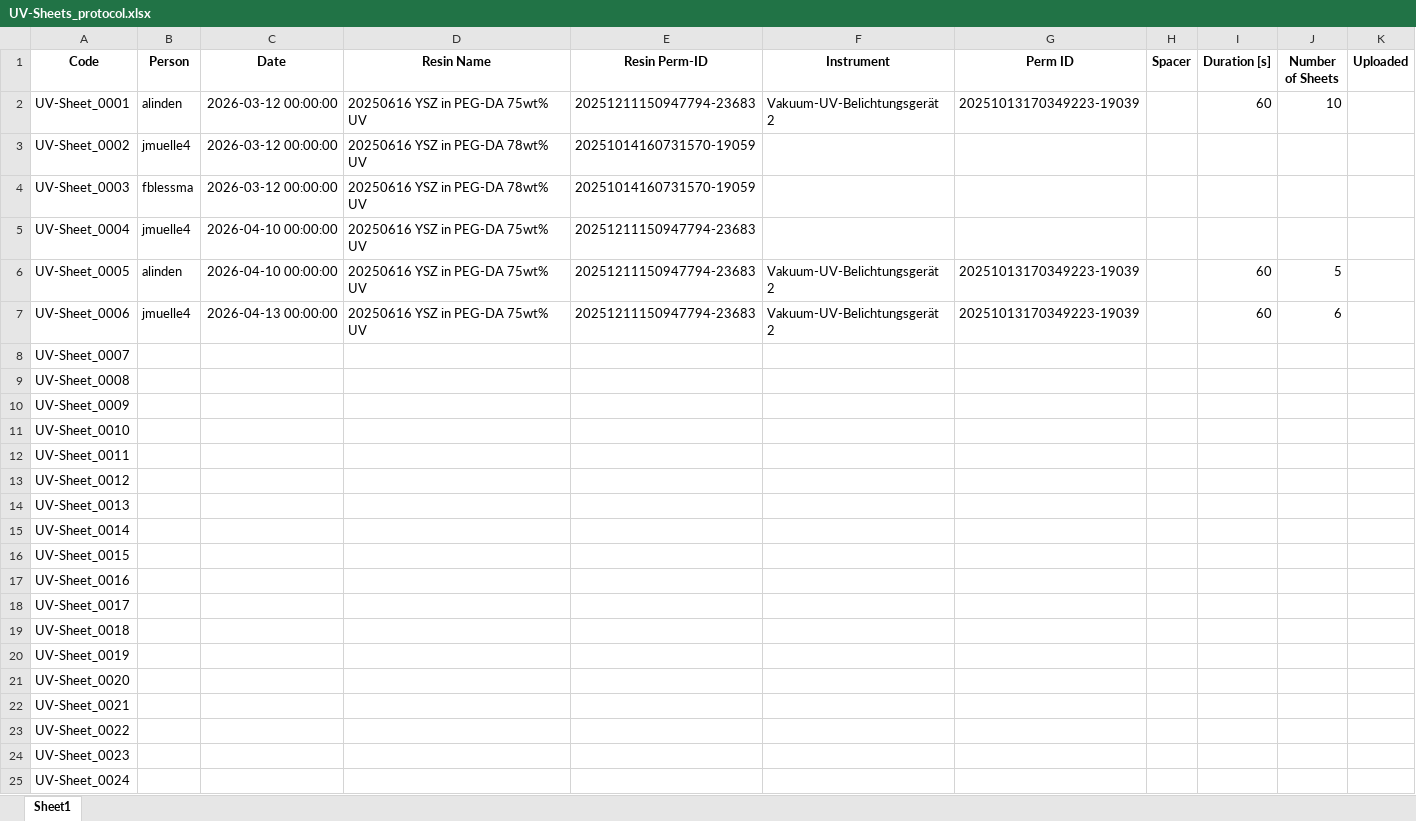
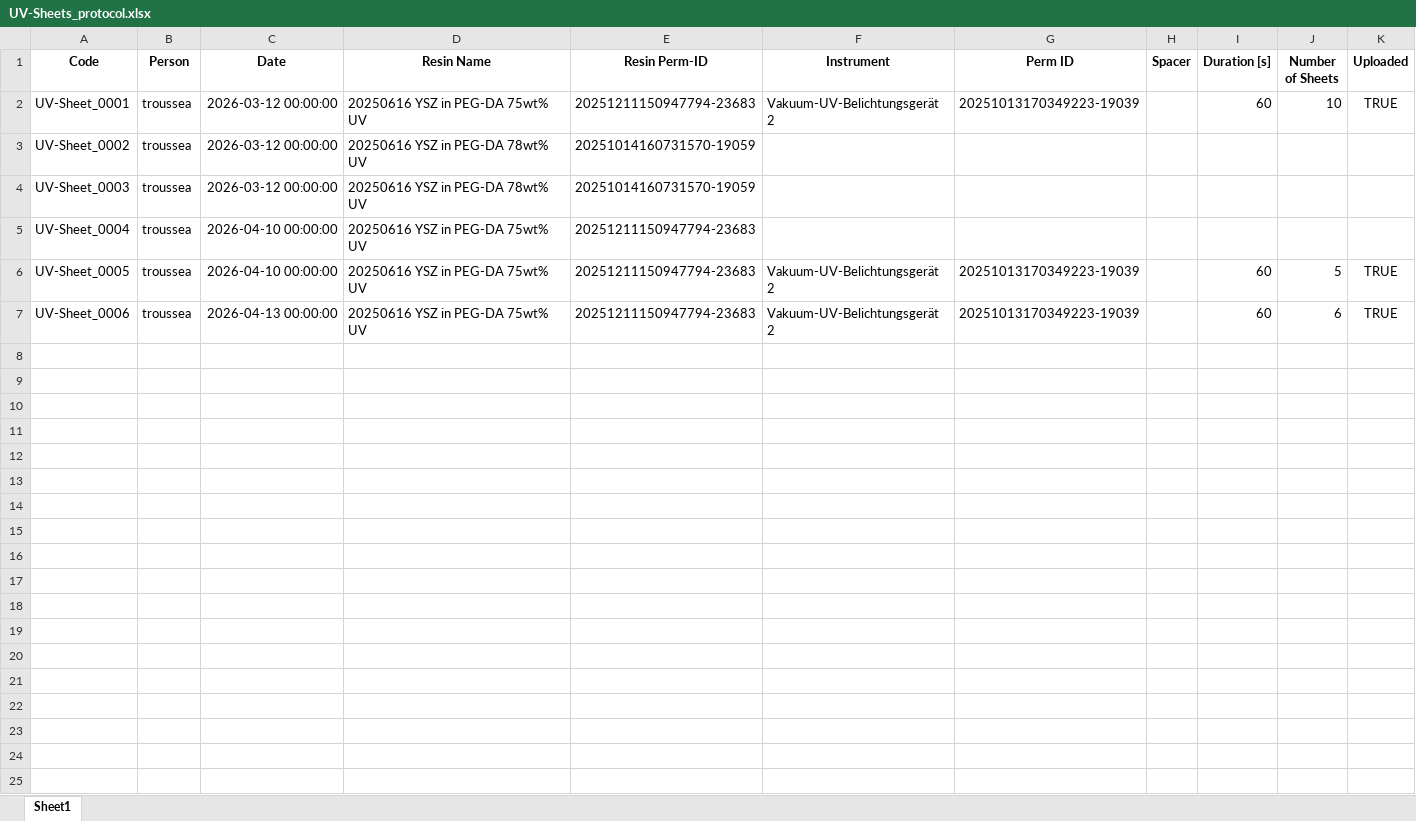
Before and after one commit to TomCharlesRousseau/uvsheet2openbis, an Excel workbook: UV-Sheets_protocol.xlsx, sheet Sheet1, drawn as a sheet; values as stored, in another font and other column widths than the file's, no borders; the diff names each change by its address in the sheet, - before the commit and + after, or states it on an @@ line.

```diff
--- a/UV-Sheets_protocol.xlsx (sheet Sheet1)
+++ b/UV-Sheets_protocol.xlsx (sheet Sheet1)
-B2 (Person): alinden
+B2 (Person): troussea
-K2 (Uploaded): (empty)
+K2 (Uploaded): TRUE
-B3 (Person): jmuelle4
+B3 (Person): troussea
-B4 (Person): fblessma
+B4 (Person): troussea
-B5 (Person): jmuelle4
+B5 (Person): troussea
-B6 (Person): alinden
+B6 (Person): troussea
-K6:K7 (Uploaded): (empty)
+K6:K7 (Uploaded): TRUE
-B7 (Person): jmuelle4
+B7 (Person): troussea
-row 8: UV-Sheet_0007
-row 9: UV-Sheet_0008
-row 10: UV-Sheet_0009
-row 11: UV-Sheet_0010
-row 12: UV-Sheet_0011
-row 13: UV-Sheet_0012
-row 14: UV-Sheet_0013
-row 15: UV-Sheet_0014
-row 16: UV-Sheet_0015
-row 17: UV-Sheet_0016
-row 18: UV-Sheet_0017
-row 19: UV-Sheet_0018
-row 20: UV-Sheet_0019
-row 21: UV-Sheet_0020
-row 22: UV-Sheet_0021
-row 23: UV-Sheet_0022
-row 24: UV-Sheet_0023
-row 25: UV-Sheet_0024
```
Also changed, not shown: 7 other files.
